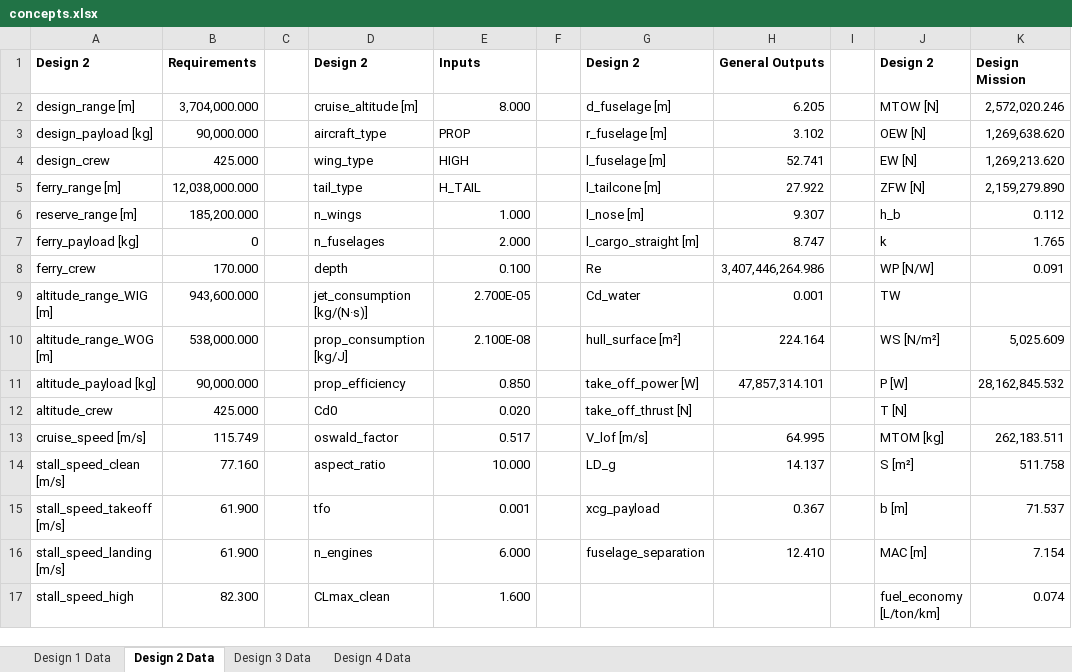
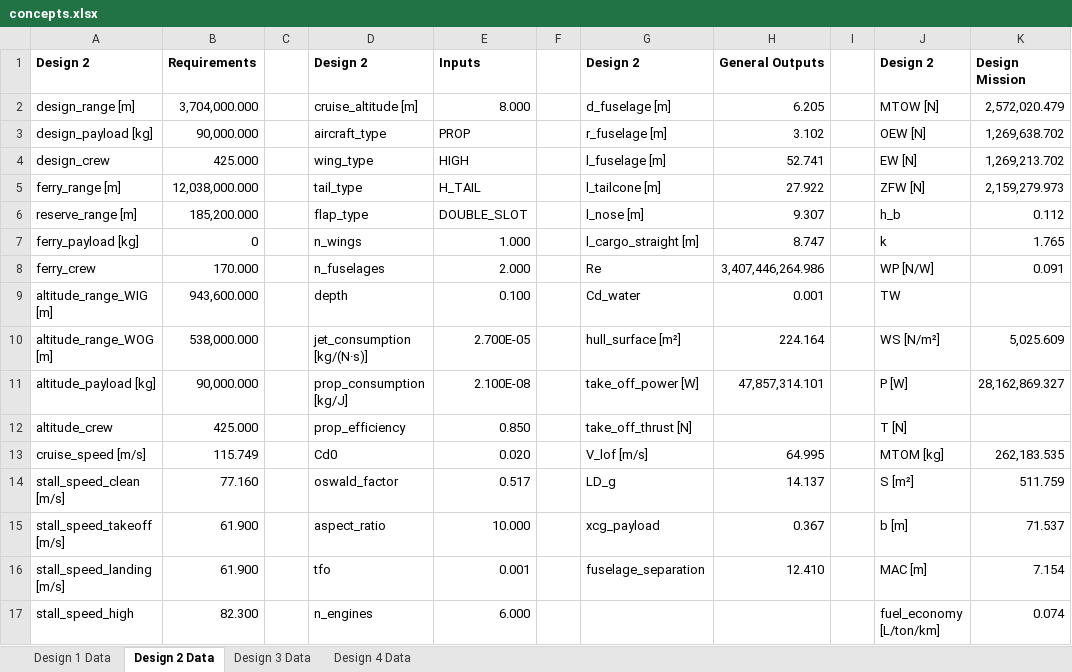
Before and after one commit to PaSieg0/Ekranoplan-DSE, an Excel workbook: concepts.xlsx, sheet Design 2 Data, drawn as a sheet; only a part is shown; values as stored, in another font and other column widths than the file's, no borders; the diff covers the shown part only; the diff names each change by its address in the sheet, - before the commit and + after, or states it on an @@ line.

```diff
--- a/concepts.xlsx (sheet Design 2 Data)
+++ b/concepts.xlsx (sheet Design 2 Data)
-K2: 2,572,020.246
+K2: 2,572,020.479
-K3: 1,269,638.620
+K3: 1,269,638.702
-K4: 1,269,213.620
+K4: 1,269,213.702
-K5: 2,159,279.890
+K5: 2,159,279.973
-D6: n_wings
+D6: flap_type
-E6: 1.000
+E6: DOUBLE_SLOT
-D7: n_fuselages
+D7: n_wings
-E7: 2.000
+E7: 1.000
-D8: depth
+D8: n_fuselages
-E8: 0.100
+E8: 2.000
-D9: jet_consumption [kg/(N·s)]
+D9: depth
-E9: 2.700E-05
+E9: 0.100
-D10: prop_consumption [kg/J]
+D10: jet_consumption [kg/(N·s)]
-E10: 2.100E-08
+E10: 2.700E-05
-D11: prop_efficiency
+D11: prop_consumption [kg/J]
-E11: 0.850
+E11: 2.100E-08
-K11: 28,162,845.532
+K11: 28,162,869.327
-D12: Cd0
+D12: prop_efficiency
-E12: 0.020
+E12: 0.850
-D13: oswald_factor
+D13: Cd0
-E13: 0.517
+E13: 0.020
-K13: 262,183.511
+K13: 262,183.535
-D14: aspect_ratio
+D14: oswald_factor
-E14: 10.000
+E14: 0.517
-K14: 511.758
+K14: 511.759
-D15: tfo
+D15: aspect_ratio
-E15: 0.001
+E15: 10.000
-D16: n_engines
+D16: tfo
-E16: 6.000
+E16: 0.001
-D17: CLmax_clean
+D17: n_engines
-E17: 1.600
+E17: 6.000
```
Also changed, not shown: 9 added rows, 8 removed rows, 60 edited cells and cell formats elsewhere in this sheet, sheet Design 3 Data, sheet Design 1 Data, sheet Design 4 Data, 4 other files.
